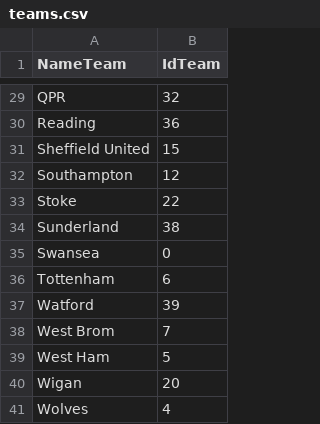
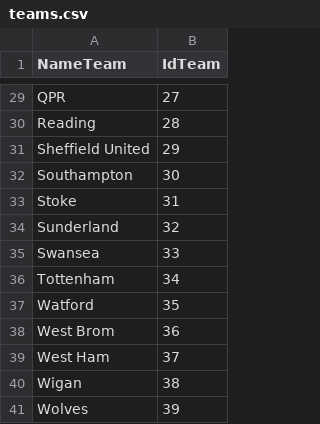
Before and after one commit to oliveriopt/soccer, a CSV file: input/EPL/teams/teams.csv, drawn as a sheet; only a part is shown, gaps mark what is left out; the diff covers the shown part only; the diff names each change by its address in the sheet, - before the commit and + after, or states it on an @@ line.

Commit message:
Improvement of the list of teams in EPL

```diff
--- a/input/EPL/teams/teams.csv
+++ b/input/EPL/teams/teams.csv
-B29 (IdTeam): 32
+B29 (IdTeam): 27
-B30 (IdTeam): 36
+B30 (IdTeam): 28
-B31 (IdTeam): 15
+B31 (IdTeam): 29
-B32 (IdTeam): 12
+B32 (IdTeam): 30
-B33 (IdTeam): 22
+B33 (IdTeam): 31
-B34 (IdTeam): 38
+B34 (IdTeam): 32
-B35 (IdTeam): 0
+B35 (IdTeam): 33
-B36 (IdTeam): 6
+B36 (IdTeam): 34
-B37 (IdTeam): 39
+B37 (IdTeam): 35
-B38 (IdTeam): 7
+B38 (IdTeam): 36
-B39 (IdTeam): 5
+B39 (IdTeam): 37
-B40 (IdTeam): 20
+B40 (IdTeam): 38
-B41 (IdTeam): 4
+B41 (IdTeam): 39
```
Also changed, not shown: 27 edited cells elsewhere in this file, 1 other file.
